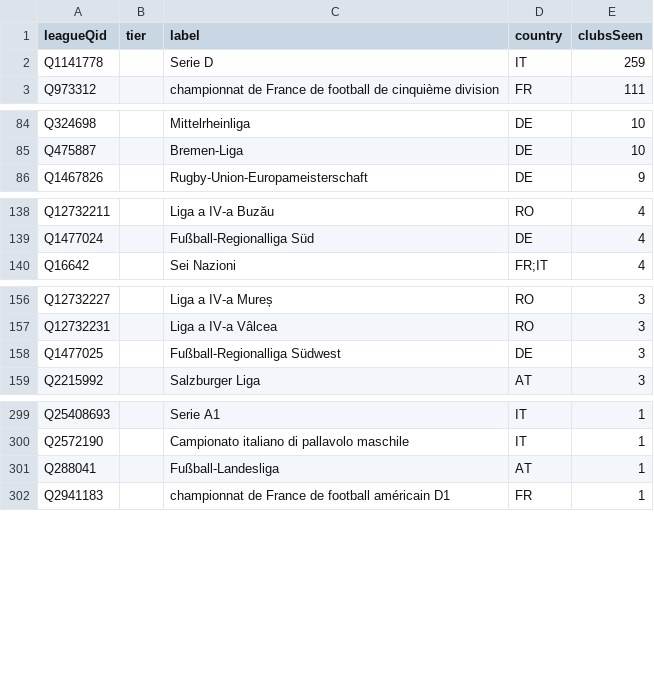
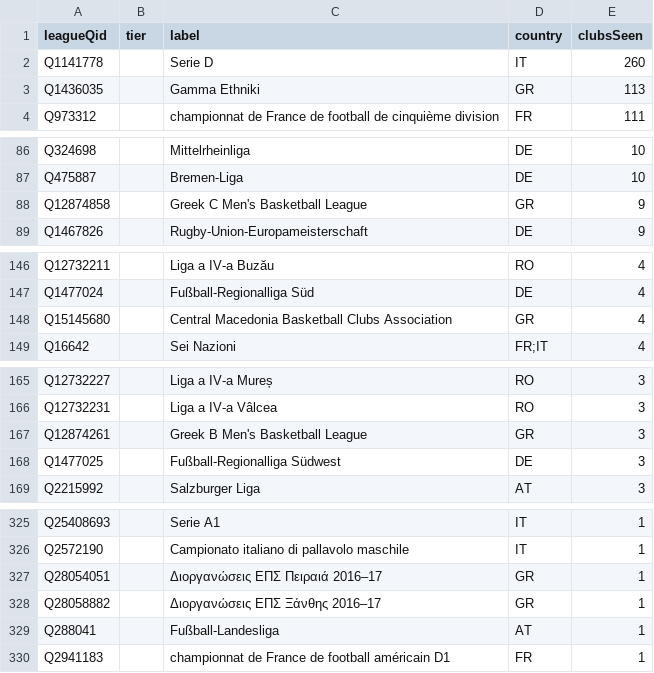
Before and after one commit to AlexGrozavul/Football, a CSV file: data/clubs/unmapped-leagues.csv, drawn as a sheet; only a part is shown, gaps mark what is left out; the diff covers the shown part only.

```diff
--- a/data/clubs/unmapped-leagues.csv
+++ b/data/clubs/unmapped-leagues.csv
@@ -1,3 +1,4 @@
 leagueQid,tier,label,country,clubsSeen
-Q1141778,,Serie D,IT,259
+Q1141778,,Serie D,IT,260
+Q1436035,,Gamma Ethniki,GR,113
 Q973312,,championnat de France de football de cinquième division,FR,111
@@ -85,2 +87,3 @@ Q324698,,Mittelrheinliga,DE,10
 Q475887,,Bremen-Liga,DE,10
+Q12874858,,Greek C Men's Basketball League,GR,9
 Q1467826,,Rugby-Union-Europameisterschaft,DE,9
@@ -139,2 +147,3 @@ Q12732211,,Liga a IV-a Buzău,RO,4
 Q1477024,,Fußball-Regionalliga Süd,DE,4
+Q15145680,,Central Macedonia Basketball Clubs Association,GR,4
 Q16642,,Sei Nazioni,FR;IT,4
@@ -157,2 +166,3 @@ Q12732227,,Liga a IV-a Mureș,RO,3
 Q12732231,,Liga a IV-a Vâlcea,RO,3
+Q12874261,,Greek B Men's Basketball League,GR,3
 Q1477025,,Fußball-Regionalliga Südwest,DE,3
@@ -300,2 +326,4 @@ Q25408693,,Serie A1,IT,1
 Q2572190,,Campionato italiano di pallavolo maschile,IT,1
+Q28054051,,Διοργανώσεις ΕΠΣ Πειραιά 2016–17,GR,1
+Q28058882,,Διοργανώσεις ΕΠΣ Ξάνθης 2016–17,GR,1
 Q288041,,Fußball-Landesliga,AT,1
```
Also changed, not shown: 26 added rows and 2 edited cells elsewhere in this file, 2 other files.
